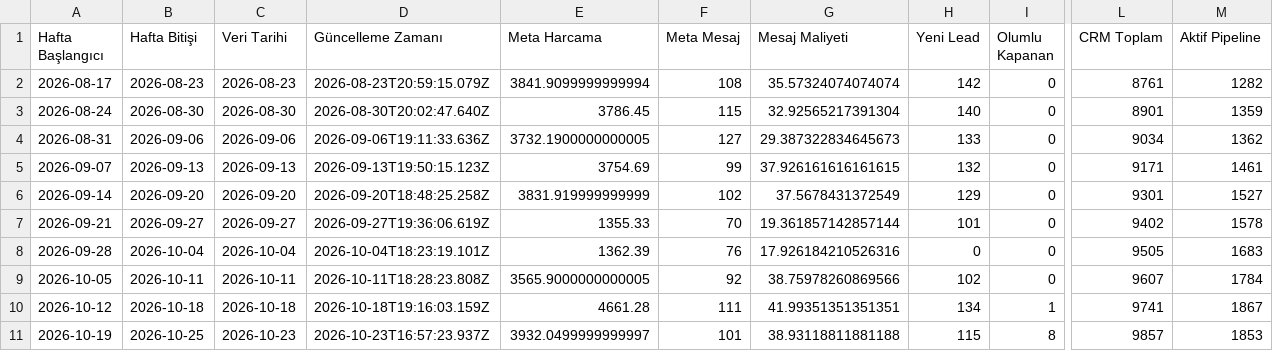
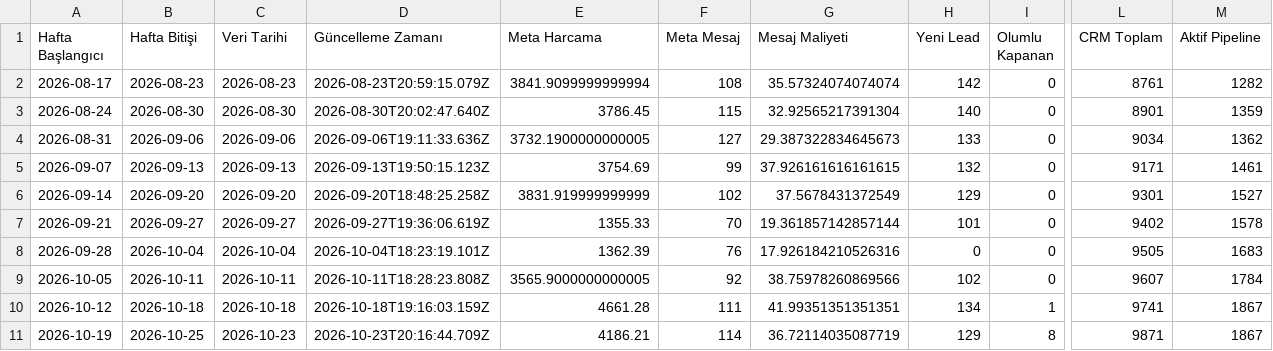
Before and after one commit to sefayama-rgb/menargrup, a CSV file: data/weekly_kpi.csv, drawn as a sheet; only a part is shown, gaps mark what is left out; the diff names each change by its address in the sheet, - before the commit and + after, or states it on an @@ line.

```diff
--- a/data/weekly_kpi.csv
+++ b/data/weekly_kpi.csv
-D11 (Güncelleme Zamanı): 2026-10-23T16:57:23.937Z
+D11 (Güncelleme Zamanı): 2026-10-23T20:16:44.709Z
-E11 (Meta Harcama): 3932.0499999999997
+E11 (Meta Harcama): 4186.21
-F11 (Meta Mesaj): 101
+F11 (Meta Mesaj): 114
-G11 (Mesaj Maliyeti): 38.93118811881188
+G11 (Mesaj Maliyeti): 36.72114035087719
-H11 (Yeni Lead): 115
+H11 (Yeni Lead): 129
-L11 (CRM Toplam): 9857
+L11 (CRM Toplam): 9871
-M11 (Aktif Pipeline): 1853
+M11 (Aktif Pipeline): 1867
```
Also changed, not shown: 4 other files.
